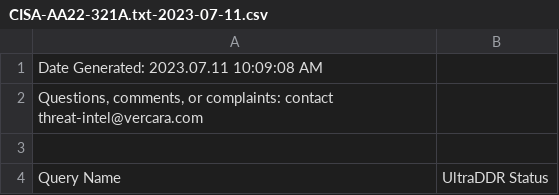
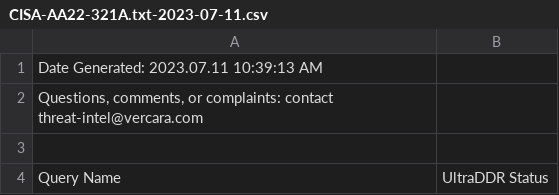
Before and after one commit to rybolov/UltraDDR-IOC-Checker, a CSV file: data/CISA-AA22-321A.txt-2023-07-11.csv, drawn as a sheet; only a part is shown.

```diff
--- a/data/CISA-AA22-321A.txt-2023-07-11.csv
+++ b/data/CISA-AA22-321A.txt-2023-07-11.csv
@@ -1,2 +1,2 @@
-Date Generated:  2023.07.11 10:09:08 AM
+Date Generated:  2023.07.11 10:39:13 AM
 "Questions, comments, or complaints: contact threat-intel@vercara.com"
```
Also changed, not shown: data/CISA-AA22-174A.txt-2023-07-11.csv, data/CISA-AA22-181A.txt-2023-07-11.csv, 9 other files.
